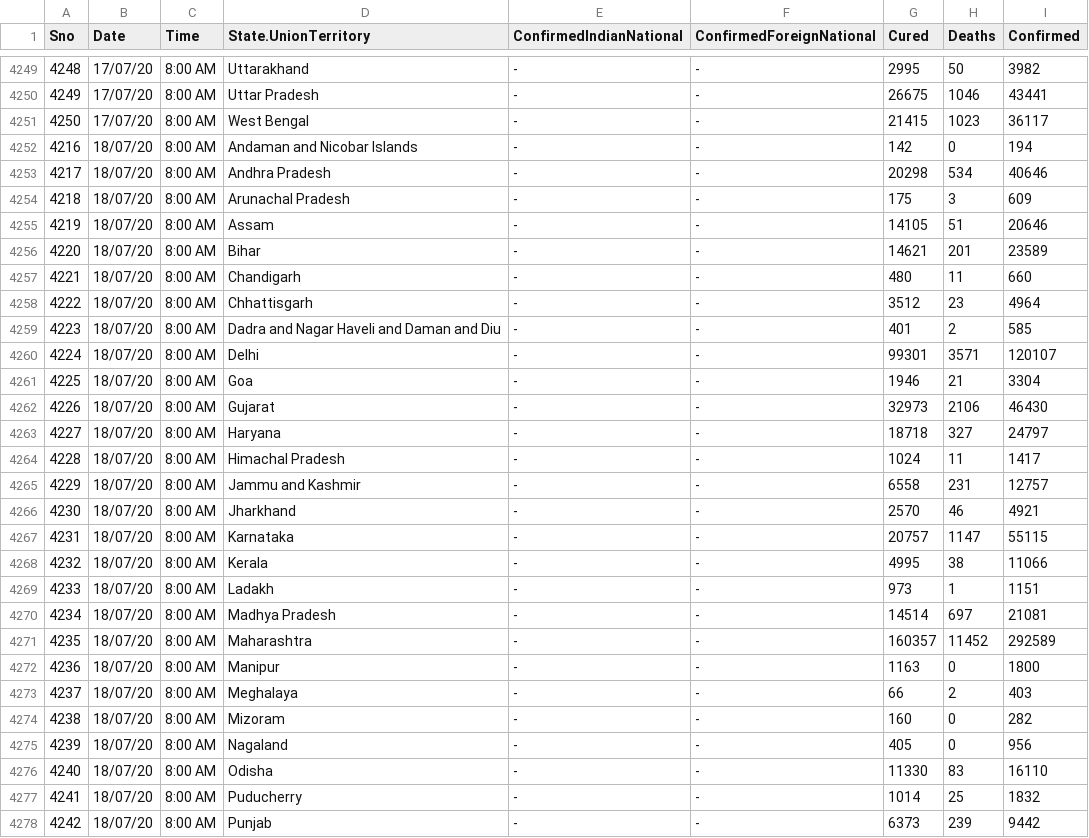
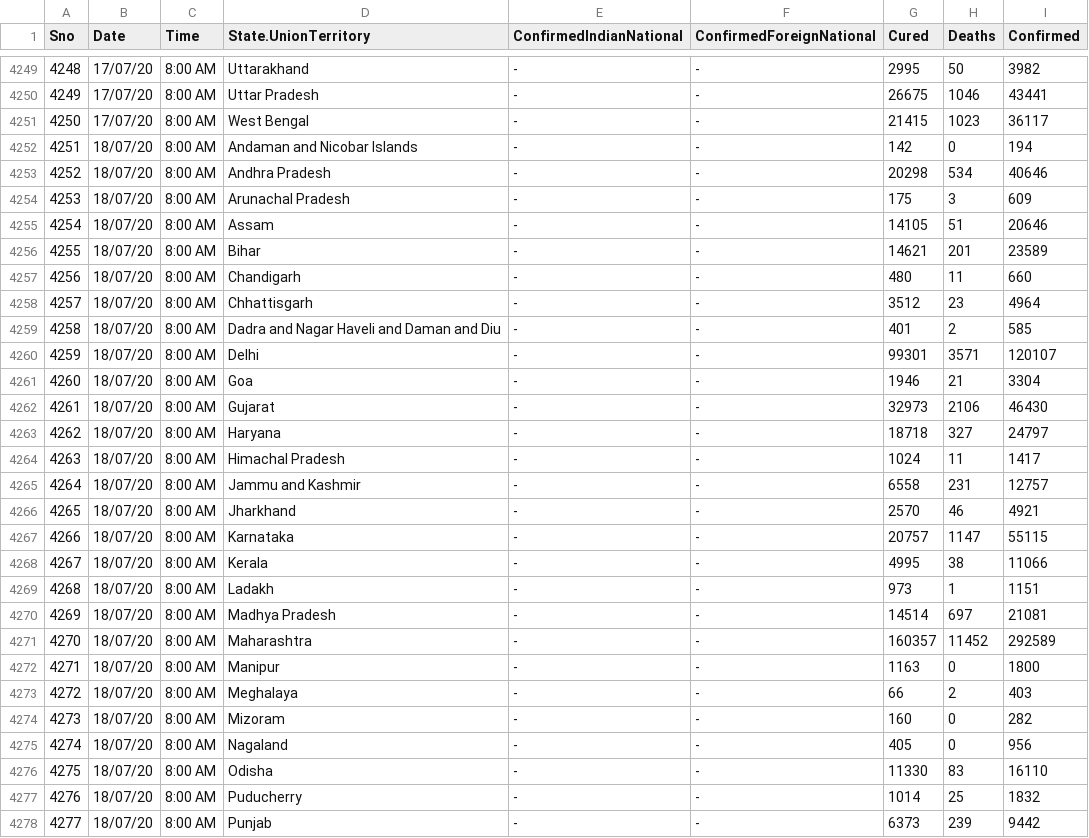
Before and after one commit to ravi-prakash1907/COVID-19-India, a CSV file: india-today/backup/covid_19_india.csv, drawn as a sheet; only a part is shown, gaps mark what is left out; the diff covers the shown part only.

```diff
--- a/india-today/backup/covid_19_india.csv
+++ b/india-today/backup/covid_19_india.csv
@@ -4251,28 +4251,28 @@ Sno,Date,Time,State.UnionTerritory,ConfirmedIndianNational,ConfirmedForeignNatio
 4250,17/07/20,8:00 AM,West Bengal,-,-,21415,1023,36117
-4216,18/07/20,8:00 AM,Andaman and Nicobar Islands,-,-,142,0,194
-4217,18/07/20,8:00 AM,Andhra Pradesh,-,-,20298,534,40646
-4218,18/07/20,8:00 AM,Arunachal Pradesh,-,-,175,3,609
-4219,18/07/20,8:00 AM,Assam,-,-,14105,51,20646
-4220,18/07/20,8:00 AM,Bihar,-,-,14621,201,23589
-4221,18/07/20,8:00 AM,Chandigarh,-,-,480,11,660
-4222,18/07/20,8:00 AM,Chhattisgarh,-,-,3512,23,4964
-4223,18/07/20,8:00 AM,Dadra and Nagar Haveli and Daman and Diu,-,-,401,2,585
-4224,18/07/20,8:00 AM,Delhi,-,-,99301,3571,120107
-4225,18/07/20,8:00 AM,Goa,-,-,1946,21,3304
-4226,18/07/20,8:00 AM,Gujarat,-,-,32973,2106,46430
-4227,18/07/20,8:00 AM,Haryana,-,-,18718,327,24797
-4228,18/07/20,8:00 AM,Himachal Pradesh,-,-,1024,11,1417
-4229,18/07/20,8:00 AM,Jammu and Kashmir,-,-,6558,231,12757
-4230,18/07/20,8:00 AM,Jharkhand,-,-,2570,46,4921
-4231,18/07/20,8:00 AM,Karnataka,-,-,20757,1147,55115
-4232,18/07/20,8:00 AM,Kerala,-,-,4995,38,11066
-4233,18/07/20,8:00 AM,Ladakh,-,-,973,1,1151
-4234,18/07/20,8:00 AM,Madhya Pradesh,-,-,14514,697,21081
-4235,18/07/20,8:00 AM,Maharashtra,-,-,160357,11452,292589
-4236,18/07/20,8:00 AM,Manipur,-,-,1163,0,1800
-4237,18/07/20,8:00 AM,Meghalaya,-,-,66,2,403
-4238,18/07/20,8:00 AM,Mizoram,-,-,160,0,282
-4239,18/07/20,8:00 AM,Nagaland,-,-,405,0,956
-4240,18/07/20,8:00 AM,Odisha,-,-,11330,83,16110
-4241,18/07/20,8:00 AM,Puducherry,-,-,1014,25,1832
-4242,18/07/20,8:00 AM,Punjab,-,-,6373,239,9442
+4251,18/07/20,8:00 AM,Andaman and Nicobar Islands,-,-,142,0,194
+4252,18/07/20,8:00 AM,Andhra Pradesh,-,-,20298,534,40646
+4253,18/07/20,8:00 AM,Arunachal Pradesh,-,-,175,3,609
+4254,18/07/20,8:00 AM,Assam,-,-,14105,51,20646
+4255,18/07/20,8:00 AM,Bihar,-,-,14621,201,23589
+4256,18/07/20,8:00 AM,Chandigarh,-,-,480,11,660
+4257,18/07/20,8:00 AM,Chhattisgarh,-,-,3512,23,4964
+4258,18/07/20,8:00 AM,Dadra and Nagar Haveli and Daman and Diu,-,-,401,2,585
+4259,18/07/20,8:00 AM,Delhi,-,-,99301,3571,120107
+4260,18/07/20,8:00 AM,Goa,-,-,1946,21,3304
+4261,18/07/20,8:00 AM,Gujarat,-,-,32973,2106,46430
+4262,18/07/20,8:00 AM,Haryana,-,-,18718,327,24797
+4263,18/07/20,8:00 AM,Himachal Pradesh,-,-,1024,11,1417
+4264,18/07/20,8:00 AM,Jammu and Kashmir,-,-,6558,231,12757
+4265,18/07/20,8:00 AM,Jharkhand,-,-,2570,46,4921
+4266,18/07/20,8:00 AM,Karnataka,-,-,20757,1147,55115
+4267,18/07/20,8:00 AM,Kerala,-,-,4995,38,11066
+4268,18/07/20,8:00 AM,Ladakh,-,-,973,1,1151
+4269,18/07/20,8:00 AM,Madhya Pradesh,-,-,14514,697,21081
+4270,18/07/20,8:00 AM,Maharashtra,-,-,160357,11452,292589
+4271,18/07/20,8:00 AM,Manipur,-,-,1163,0,1800
+4272,18/07/20,8:00 AM,Meghalaya,-,-,66,2,403
+4273,18/07/20,8:00 AM,Mizoram,-,-,160,0,282
+4274,18/07/20,8:00 AM,Nagaland,-,-,405,0,956
+4275,18/07/20,8:00 AM,Odisha,-,-,11330,83,16110
+4276,18/07/20,8:00 AM,Puducherry,-,-,1014,25,1832
+4277,18/07/20,8:00 AM,Punjab,-,-,6373,239,9442
```
Also changed, not shown: 44 edited cells elsewhere in this file, india-today/cleaned/statewise_ready.csv, india-today/covid_19_india.csv.
